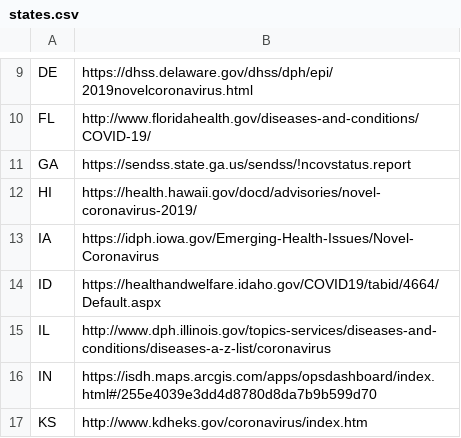
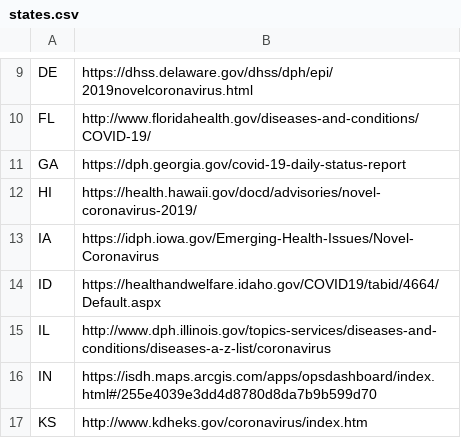
Before and after one commit to timmywheels/crawl-and-parse, a CSV file: states.csv, drawn as a sheet; only a part is shown, gaps mark what is left out.

```diff
--- a/states.csv
+++ b/states.csv
@@ -10,3 +10,3 @@ DE	https://dhss.delaware.gov/dhss/dph/epi/2019novelcoronavirus.html
 FL	http://www.floridahealth.gov/diseases-and-conditions/COVID-19/
-GA	https://sendss.state.ga.us/sendss/!ncovstatus.report
+GA	https://dph.georgia.gov/covid-19-daily-status-report
 HI	https://health.hawaii.gov/docd/advisories/novel-coronavirus-2019/
```
Also changed, not shown: 1 other file.
